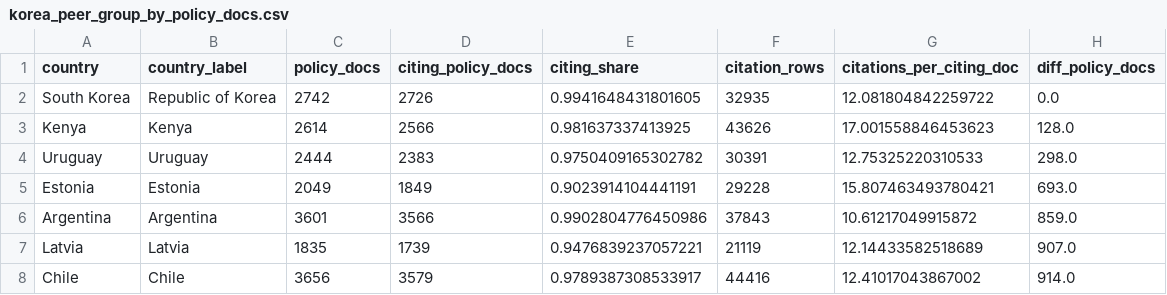
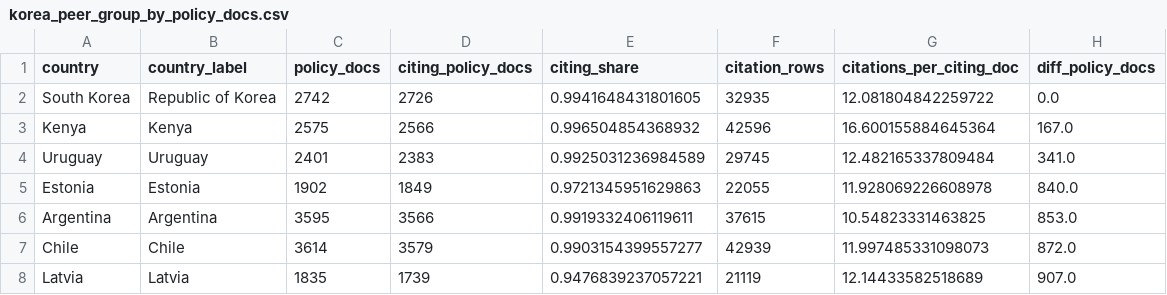
Before and after one commit to KISTI-GlobalRnD/Data-Insight-2025-Overton, a CSV file: Assets/Figures/si/korea_peer_group_by_policy_docs.csv, drawn as a sheet.

```diff
--- a/Assets/Figures/si/korea_peer_group_by_policy_docs.csv
+++ b/Assets/Figures/si/korea_peer_group_by_policy_docs.csv
@@ -2,7 +2,7 @@ country,country_label,policy_docs,citing_policy_docs,citing_share,citation_rows,
 South Korea,Republic of Korea,2742,2726,0.9941648431801605,32935,12.081804842259722,0.0
-Kenya,Kenya,2614,2566,0.981637337413925,43626,17.001558846453623,128.0
-Uruguay,Uruguay,2444,2383,0.9750409165302782,30391,12.75325220310533,298.0
-Estonia,Estonia,2049,1849,0.9023914104441191,29228,15.807463493780421,693.0
-Argentina,Argentina,3601,3566,0.9902804776450986,37843,10.61217049915872,859.0
+Kenya,Kenya,2575,2566,0.996504854368932,42596,16.600155884645364,167.0
+Uruguay,Uruguay,2401,2383,0.9925031236984589,29745,12.482165337809484,341.0
+Estonia,Estonia,1902,1849,0.9721345951629863,22055,11.928069226608978,840.0
+Argentina,Argentina,3595,3566,0.9919332406119611,37615,10.54823331463825,853.0
+Chile,Chile,3614,3579,0.9903154399557277,42939,11.997485331098073,872.0
 Latvia,Latvia,1835,1739,0.9476839237057221,21119,12.14433582518689,907.0
-Chile,Chile,3656,3579,0.9789387308533917,44416,12.41017043867002,914.0
```
Also changed, not shown: 39 other files.
